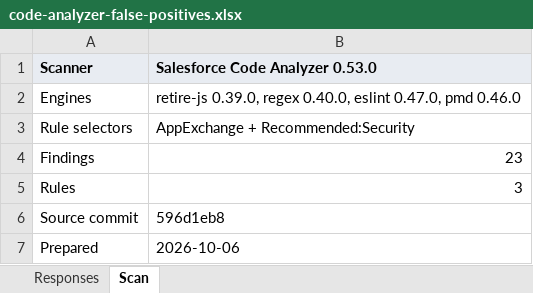
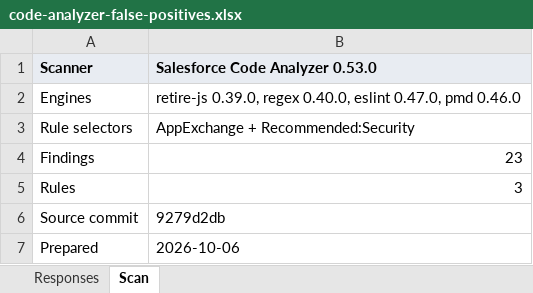
Before and after one commit to cloudalgo/pledgivo-docs, an Excel workbook: assets/security-review/code-analyzer-false-positives.xlsx, sheet Scan, drawn as a sheet; values as stored, in another font and other column widths than the file's, no borders; the diff names each change by its address in the sheet, - before the commit and + after, or states it on an @@ line.

```diff
--- a/assets/security-review/code-analyzer-false-positives.xlsx (sheet Scan)
+++ b/assets/security-review/code-analyzer-false-positives.xlsx (sheet Scan)
-B6 (Salesforce Code Analyzer 0.53.0): 596d1eb8
+B6 (Salesforce Code Analyzer 0.53.0): 9279d2db
```
Also changed, not shown: assets/security-review/checkmarx-false-positives.xlsx, 4 other files.
